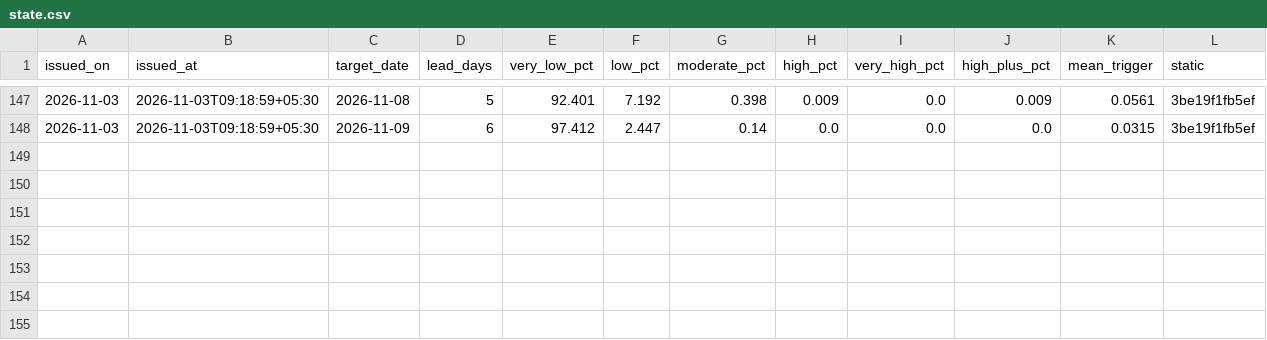
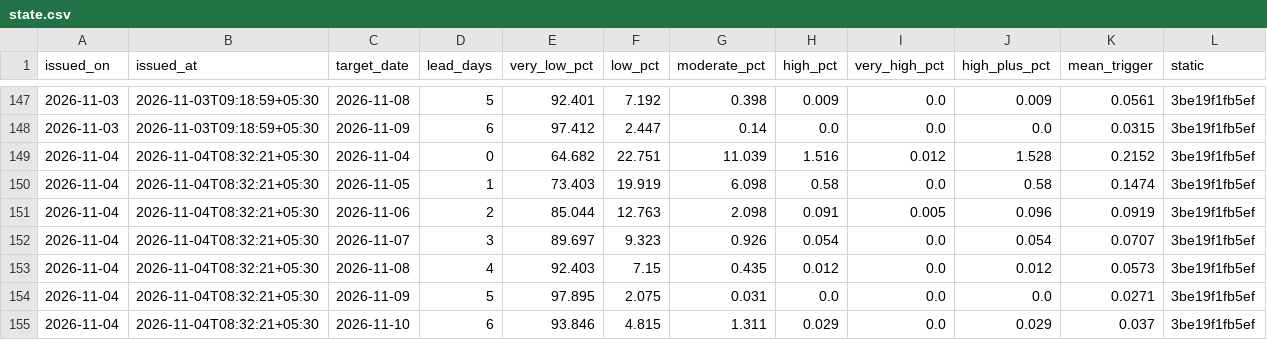
Before and after one commit to 0101Yami0101/hazard-intelligence-bee-pvt, a CSV file: records/landslide_forecast/state.csv, drawn as a sheet; only a part is shown, gaps mark what is left out; the diff names each change by its address in the sheet, - before the commit and + after, or states it on an @@ line.

Commit message:
Forecast records to 4 Nov

```diff
--- a/records/landslide_forecast/state.csv
+++ b/records/landslide_forecast/state.csv
+row 149: 2026-11-04 | 2026-11-04T08:32:21+05:30 | 2026-11-04 | 0 | 64.682 | 22.751 | 11.039 | 1.516 | 0.012 | 1.528 | 0.2152 | 3be19f1fb5ef
+row 150: 2026-11-04 | 2026-11-04T08:32:21+05:30 | 2026-11-05 | 1 | 73.403 | 19.919 | 6.098 | 0.58 | 0.0 | 0.58 | 0.1474 | 3be19f1fb5ef
+row 151: 2026-11-04 | 2026-11-04T08:32:21+05:30 | 2026-11-06 | 2 | 85.044 | 12.763 | 2.098 | 0.091 | 0.005 | 0.096 | 0.0919 | 3be19f1fb5ef
+row 152: 2026-11-04 | 2026-11-04T08:32:21+05:30 | 2026-11-07 | 3 | 89.697 | 9.323 | 0.926 | 0.054 | 0.0 | 0.054 | 0.0707 | 3be19f1fb5ef
+row 153: 2026-11-04 | 2026-11-04T08:32:21+05:30 | 2026-11-08 | 4 | 92.403 | 7.15 | 0.435 | 0.012 | 0.0 | 0.012 | 0.0573 | 3be19f1fb5ef
+row 154: 2026-11-04 | 2026-11-04T08:32:21+05:30 | 2026-11-09 | 5 | 97.895 | 2.075 | 0.031 | 0.0 | 0.0 | 0.0 | 0.0271 | 3be19f1fb5ef
+row 155: 2026-11-04 | 2026-11-04T08:32:21+05:30 | 2026-11-10 | 6 | 93.846 | 4.815 | 1.311 | 0.029 | 0.0 | 0.029 | 0.037 | 3be19f1fb5ef
```
Also changed, not shown: records/flood_forecast/area_outlook.csv, records/flood_forecast/gauge_observed.csv, 6 other files.
